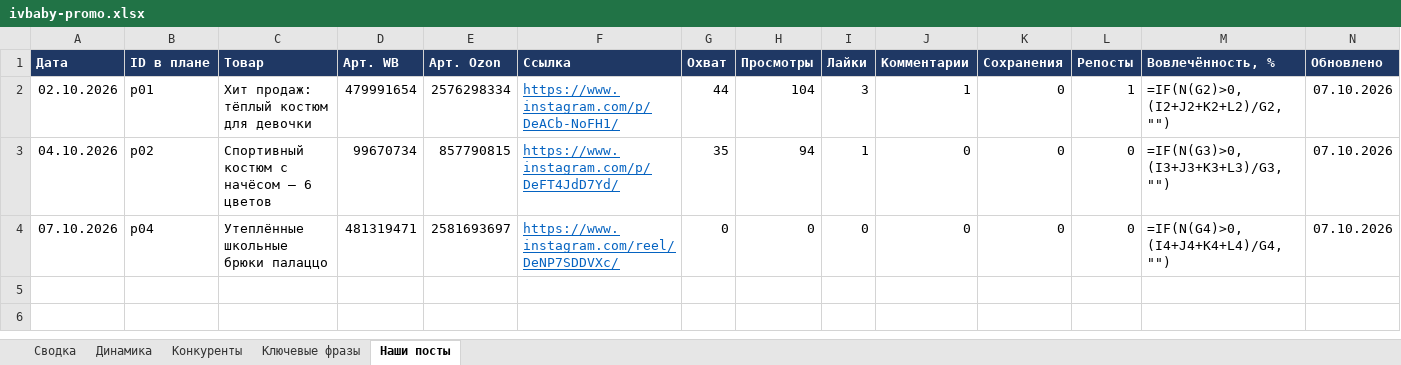
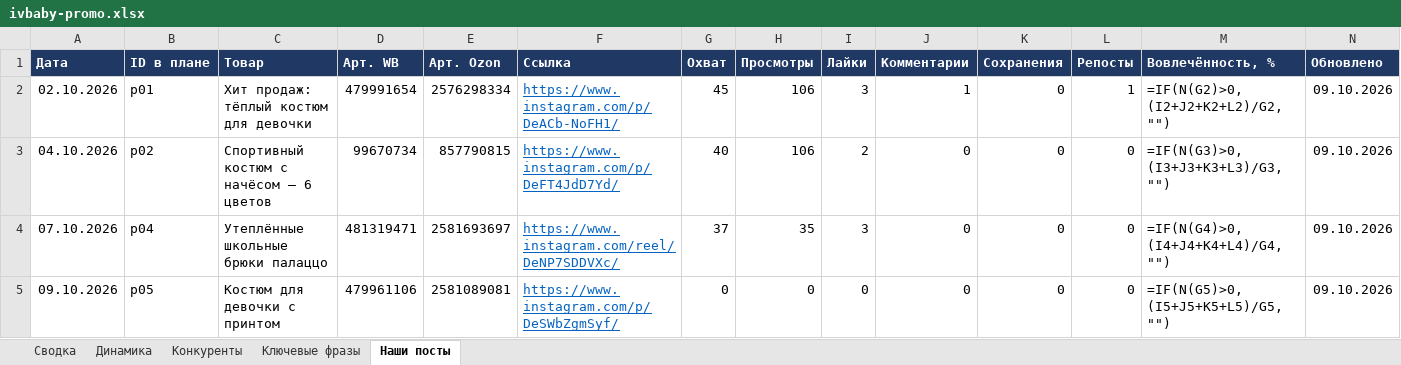
Before and after one commit to AnatolyM37/ivbaby-media, an Excel workbook: bot/ivbaby-promo.xlsx, sheet Наши посты, drawn as a sheet; values as stored, in another font and other column widths than the file's, no borders; formulas without a stored value are shown as written; the diff names each change by its address in the sheet, - before the commit and + after, or states it on an @@ line.

Commit message:
Посты Instagram и Telegram: 2026-10-09

```diff
--- a/bot/ivbaby-promo.xlsx (sheet Наши посты)
+++ b/bot/ivbaby-promo.xlsx (sheet Наши посты)
-G2 (Охват): 44
+G2 (Охват): 45
-H2 (Просмотры): 104
+H2 (Просмотры): 106
-N2:N4 (Обновлено): 07.10.2026
+N2:N4 (Обновлено): 09.10.2026
-G3 (Охват): 35
+G3 (Охват): 40
-H3 (Просмотры): 94
+H3 (Просмотры): 106
-I3 (Лайки): 1
+I3 (Лайки): 2
-G4 (Охват): 0
+G4 (Охват): 37
-H4 (Просмотры): 0
+H4 (Просмотры): 35
-I4 (Лайки): 0
+I4 (Лайки): 3
+row 5: 09.10.2026 | p05 | Костюм для девочки с принтом | 479961106 | 2581089081 | https://www.instagram.com/p/DeSWbZgmSyf/ | 0 | 0 | 0 | 0 | 0 | 0 | =IF(N(G5)>0,(I5+J5+K5+L5)/G5,"") | 09.10.2026
```
Also changed, not shown: sheet Динамика, charts or pictures, 1 other file.
